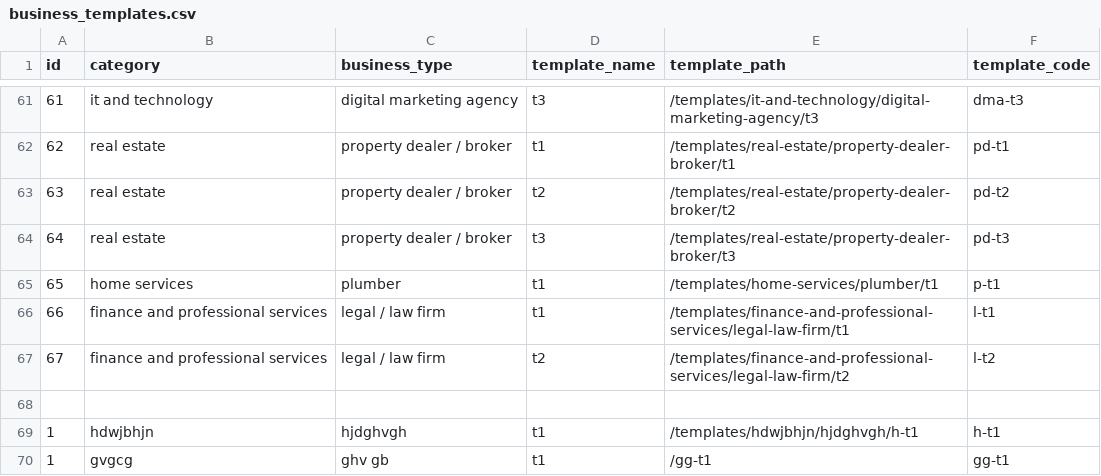
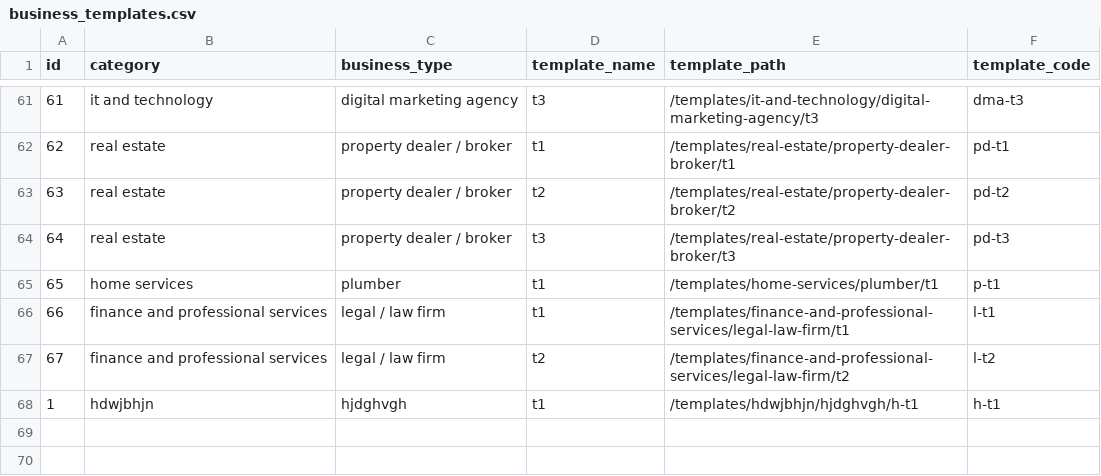
Before and after one commit to relladinesh/AgenticThatWAAS, a CSV file: data csv/business_templates.csv, drawn as a sheet; only a part is shown, gaps mark what is left out.

Commit message:
Auto-sync: Bulk delete category gvgcg

```diff
--- a/data csv/business_templates.csv
+++ b/data csv/business_templates.csv
@@ -67,4 +67,2 @@ id,category,business_type,template_name,template_path,template_code
 67,"finance and professional services","legal / law firm","t2","/templates/finance-and-professional-services/legal-law-firm/t2","l-t2"
-
 1,"hdwjbhjn","hjdghvgh","t1","/templates/hdwjbhjn/hjdghvgh/h-t1","h-t1"
-1,"gvgcg","ghv gb ","t1","/gg-t1","gg-t1"
```
